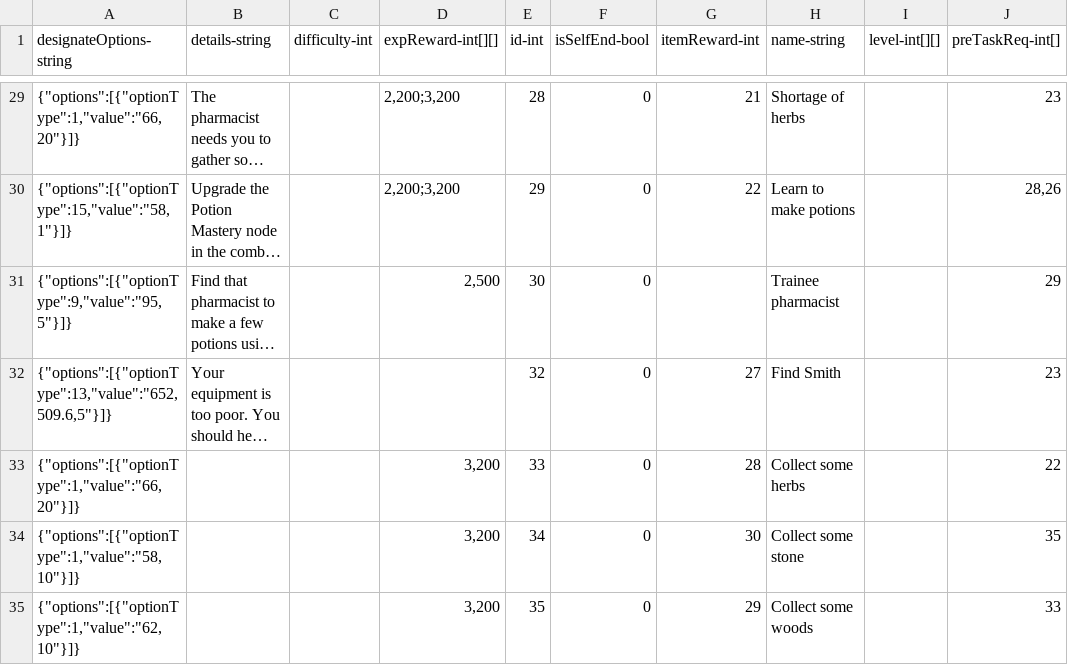
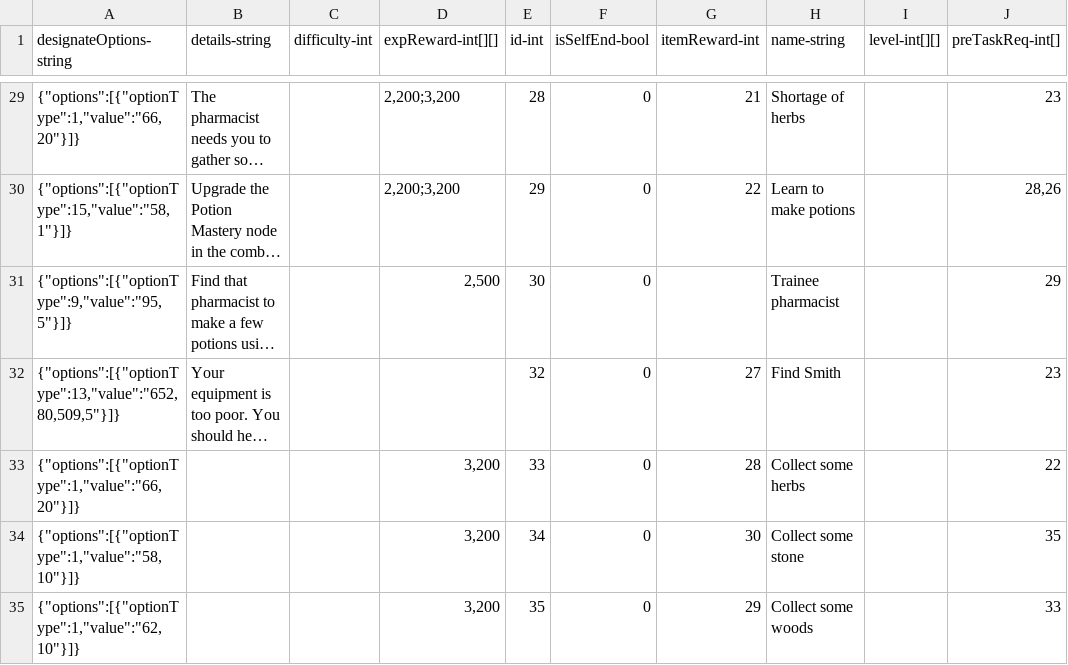
Before and after one commit to qqoo6789/shared-unity-core, a CSV file: Res/DataTable/Csv/Task.csv, drawn as a sheet; only a part is shown, gaps mark what is left out; long unchanged cells end in …; the diff names each change by its address in the sheet, - before the commit and + after, or states it on an @@ line.

```diff
--- a/Res/DataTable/Csv/Task.csv
+++ b/Res/DataTable/Csv/Task.csv
-A32 (designateOptions-string): {"options":[{"optionType":13,"value":"652,509.6,5"}]}
+A32 (designateOptions-string): {"options":[{"optionType":13,"value":"652,80,509,5"}]}
```
Also changed, not shown: 1 other file.
